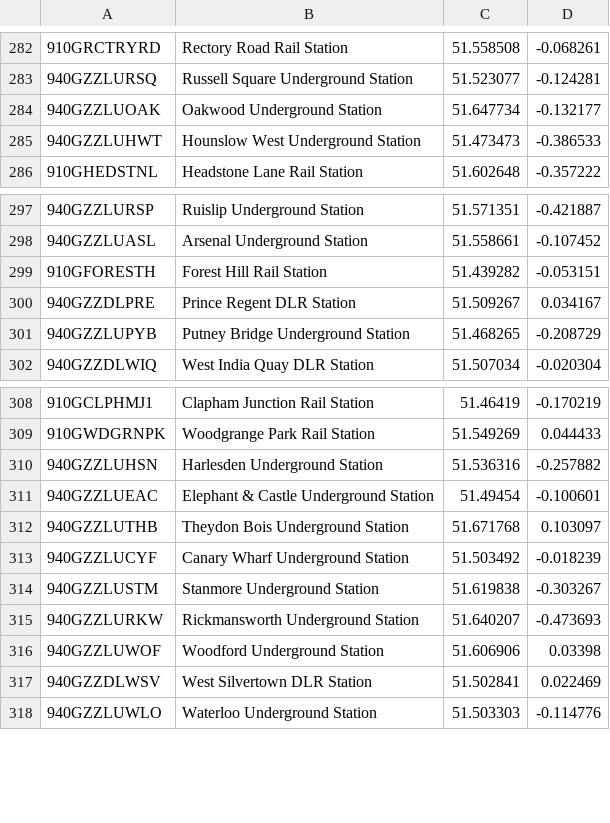
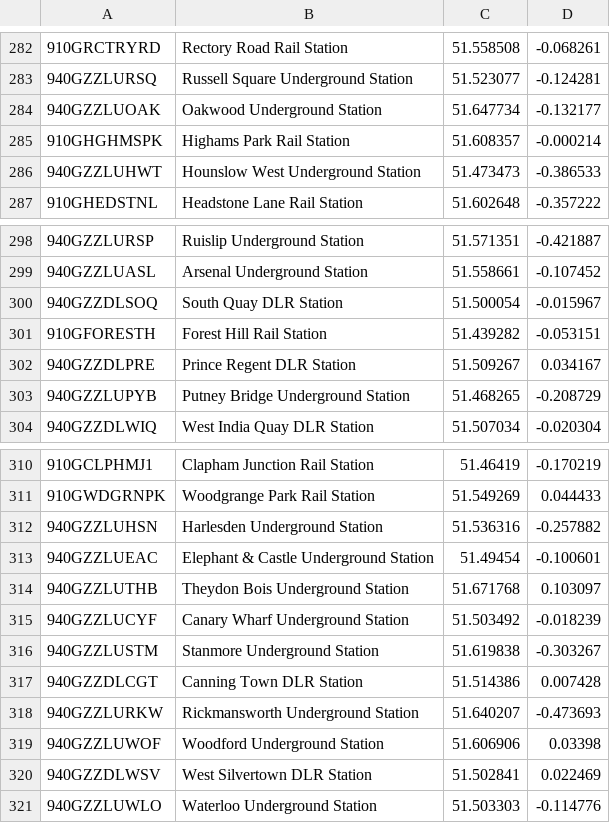
Before and after one commit to corinaniculae/privmarket, a CSV file: data/csv_files/stop_points.csv, drawn as a sheet; only a part is shown, gaps mark what is left out; the diff covers the shown part only.

```diff
--- a/data/csv_files/stop_points.csv
+++ b/data/csv_files/stop_points.csv
@@ -284,2 +284,3 @@
 940GZZLUOAK;Oakwood Underground Station;51.647734;-0.132177
+910GHGHMSPK;Highams Park Rail Station;51.608357;-0.000214
 940GZZLUHWT;Hounslow West Underground Station;51.473473;-0.386533
@@ -298,2 +299,3 @@
 940GZZLUASL;Arsenal Underground Station;51.558661;-0.107452
+940GZZDLSOQ;South Quay DLR Station;51.500054;-0.015967
 910GFORESTH;Forest Hill Rail Station;51.439282;-0.053151
@@ -314,2 +316,3 @@
 940GZZLUSTM;Stanmore Underground Station;51.619838;-0.303267
+940GZZDLCGT;Canning Town DLR Station;51.514386;0.007428
 940GZZLURKW;Rickmansworth Underground Station;51.640207;-0.473693
```
Also changed, not shown: 6 added rows and 5 removed rows elsewhere in this file, 4 other files.
